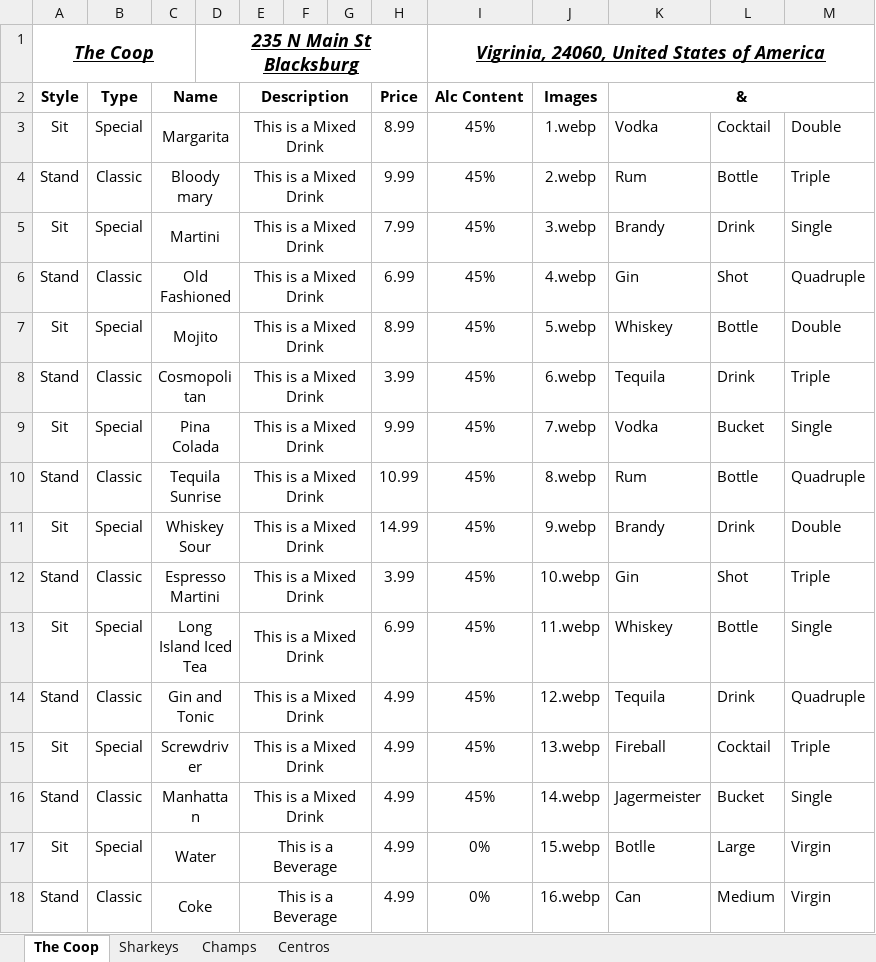
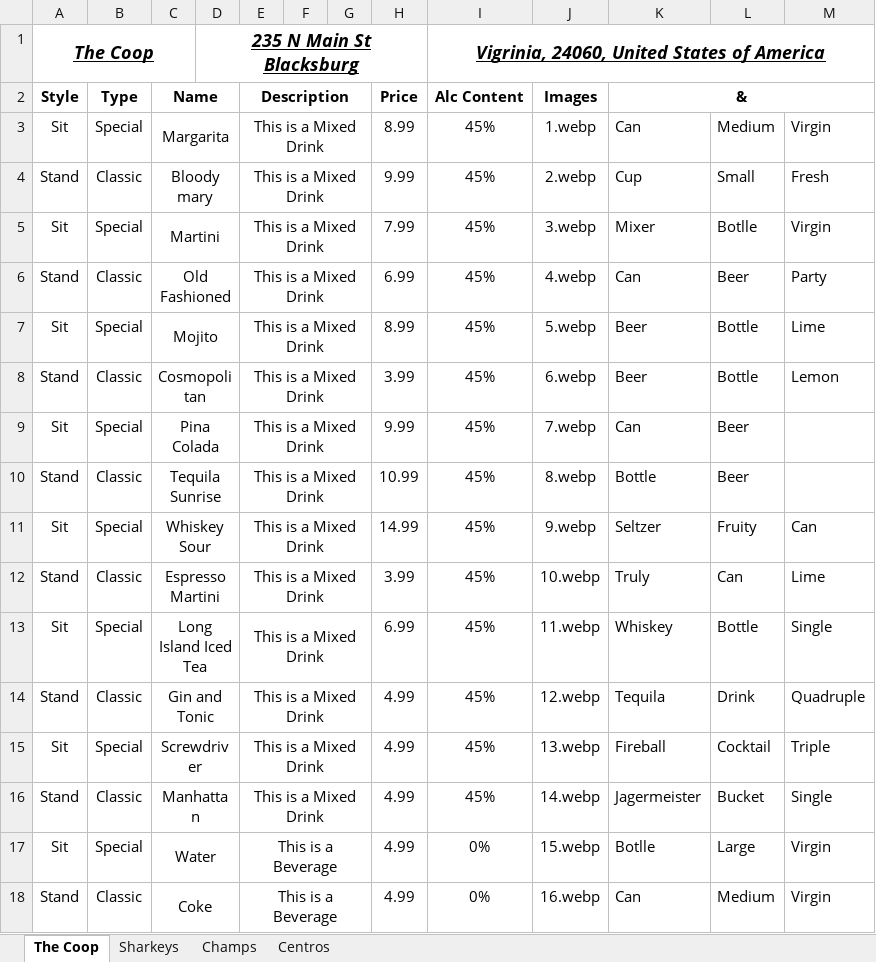
Before and after one commit to MegrimInc/FlutterFrontend, an Excel workbook: lib/MenuPage/menus/Bar 2-5.xlsx, sheet The Coop, drawn as a sheet; only a part is shown; values as stored, in another font and other column widths than the file's, no borders; the diff names each change by its address in the sheet, - before the commit and + after, or states it on an @@ line.

```diff
--- a/lib/MenuPage/menus/Bar 2-5.xlsx (sheet The Coop)
+++ b/lib/MenuPage/menus/Bar 2-5.xlsx (sheet The Coop)
-K3 (&): Vodka
+K3 (&): Can
-L3: Cocktail
+L3: Medium
-M3: Double
+M3: Virgin
-K4 (&): Rum
+K4 (&): Cup
-L4: Bottle
+L4: Small
-M4: Triple
+M4: Fresh
-K5 (&): Brandy
+K5 (&): Mixer
-L5: Drink
+L5: Botlle
-M5: Single
+M5: Virgin
-K6 (&): Gin
+K6 (&): Can
-L6: Shot
+L6: Beer
-M6: Quadruple
+M6: Party
-K7 (&): Whiskey
+K7 (&): Beer
-M7: Double
+M7: Lime
-K8 (&): Tequila
+K8 (&): Beer
-L8: Drink
+L8: Bottle
-M8: Triple
+M8: Lemon
-K9 (&): Vodka
+K9 (&): Can
-L9: Bucket
+L9: Beer
-M9: Single
+M9: (empty)
-K10 (&): Rum
+K10 (&): Bottle
-L10: Bottle
+L10: Beer
-M10: Quadruple
+M10: (empty)
-K11 (&): Brandy
+K11 (&): Seltzer
-L11: Drink
+L11: Fruity
-M11: Double
+M11: Can
-K12 (&): Gin
+K12 (&): Truly
-L12: Shot
+L12: Can
-M12: Triple
+M12: Lime
```
Also changed, not shown: lib/MenuPage/menus/Bar 1.xlsx, 14 other files.
